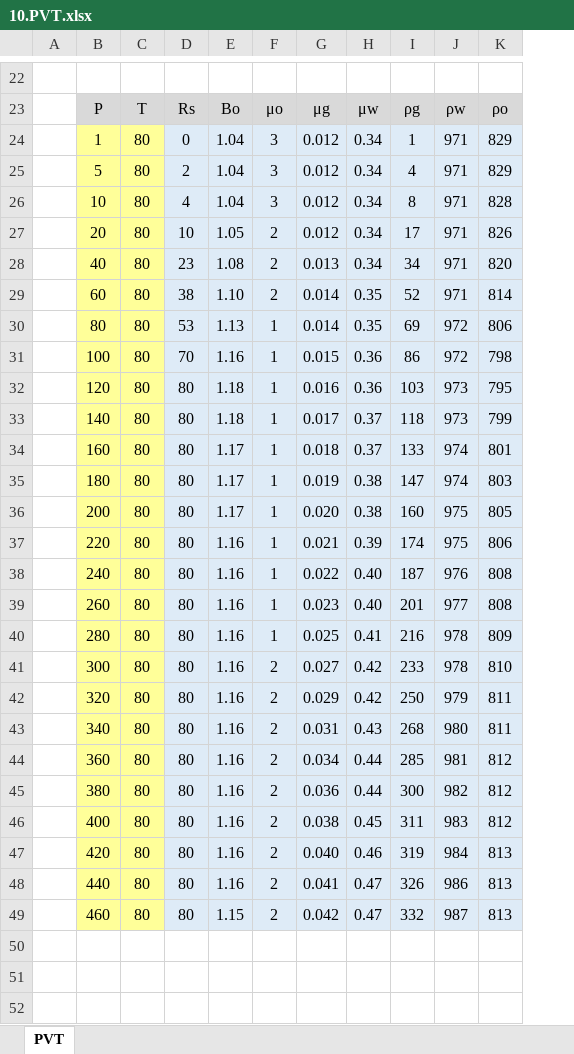
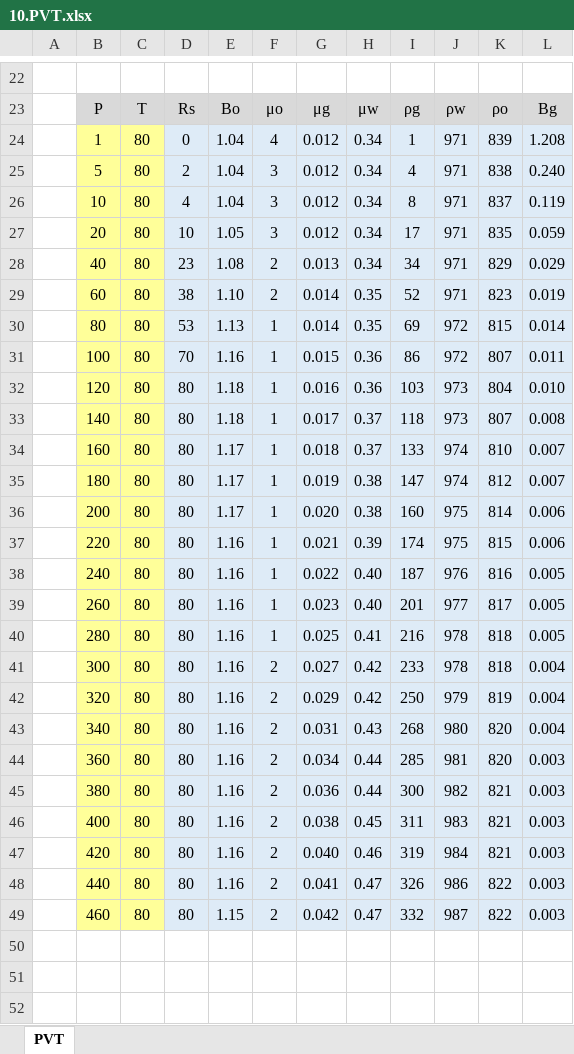
Before and after one commit to unifloc/unifloc_vba, an Excel workbook: excercises/excercises/10.PVT.xlsx, sheet PVT, drawn as a sheet; only a part is shown, gaps mark what is left out; values as stored, in another font and other column widths than the file's, no borders; charts and pictures not drawn; the diff covers the shown part only; the diff names each change by its address in the sheet, - before the commit and + after, or states it on an @@ line.

```diff
--- a/excercises/excercises/10.PVT.xlsx (sheet PVT)
+++ b/excercises/excercises/10.PVT.xlsx (sheet PVT)
+column L, rows 23-49: Bg | 1.208 | 0.240 | 0.119 | 0.059 | 0.029 | 0.019 | 0.014 | 0.011 | 0.010 | 0.008 | 0.007 | 0.007 | 0.006 | 0.006 | 0.005 | 0.005 | 0.005 | 0.004 | 0.004 | 0.004 | 0.003 | 0.003 | 0.003 | 0.003 | 0.003 | 0.003
-F24: 3
+F24: 4
-K24: 829
+K24: 839
-K25: 829
+K25: 838
-K26: 828
+K26: 837
-F27: 2
+F27: 3
-K27: 826
+K27: 835
-K28: 820
+K28: 829
-K29: 814
+K29: 823
-K30: 806
+K30: 815
-K31: 798
+K31: 807
-K32: 795
+K32: 804
-K33: 799
+K33: 807
-K34: 801
+K34: 810
-K35: 803
+K35: 812
-K36: 805
+K36: 814
-K37: 806
+K37: 815
-K38: 808
+K38: 816
-K39: 808
+K39: 817
-K40: 809
+K40: 818
-K41: 810
+K41: 818
-K42: 811
+K42: 819
-K43: 811
+K43: 820
-K44: 812
+K44: 820
-K45:K46: 812
+K45:K46: 821
-K47: 813
+K47: 821
-K48:K49: 813
+K48:K49: 822
```
Also changed, not shown: 5 edited cells and cell formats elsewhere in this sheet, charts or pictures, excercises/excercises/20.IPR.xlsx, excercises/excercises/30.MF.xlsx, 12 other files.
